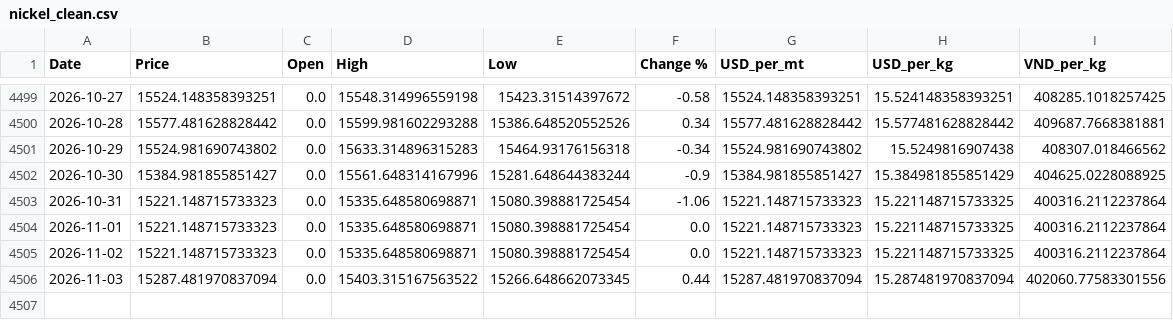
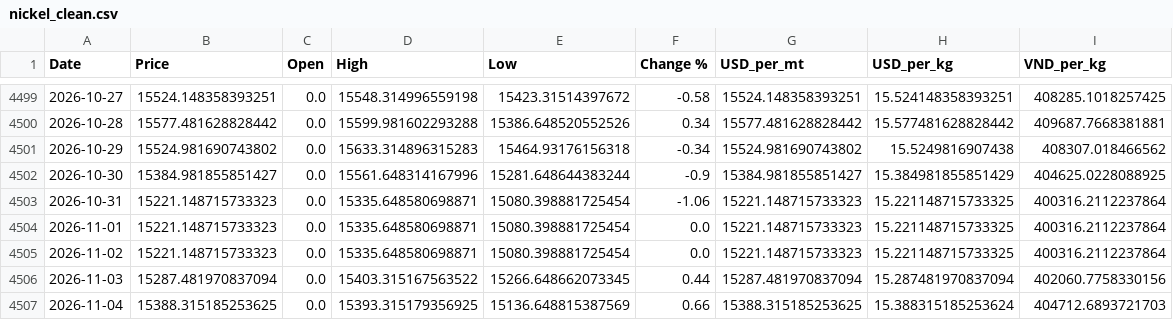
Before and after one commit to jackoer-pro/Metal_tracker, a CSV file: data/nickel_clean.csv, drawn as a sheet; only a part is shown, gaps mark what is left out.

Commit message:
Auto-update: 2026-11-04 — $15.39/kg

```diff
--- a/data/nickel_clean.csv
+++ b/data/nickel_clean.csv
@@ -4505,2 +4505,3 @@ Date,Price,Open,High,Low,Change %,USD_per_mt,USD_per_kg,VND_per_kg
 2026-11-02,15221.148715733323,0.0,15335.648580698871,15080.398881725454,0.0,15221.148715733323,15.221148715733325,400316.2112237864
-2026-11-03,15287.481970837094,0.0,15403.315167563522,15266.648662073345,0.44,15287.481970837094,15.287481970837094,402060.77583301556
+2026-11-03,15287.481970837094,0.0,15403.315167563522,15266.648662073345,0.44,15287.481970837094,15.287481970837094,402060.7758330156
+2026-11-04,15388.315185253625,0.0,15393.315179356925,15136.648815387569,0.66,15388.315185253625,15.388315185253624,404712.6893721703
```
